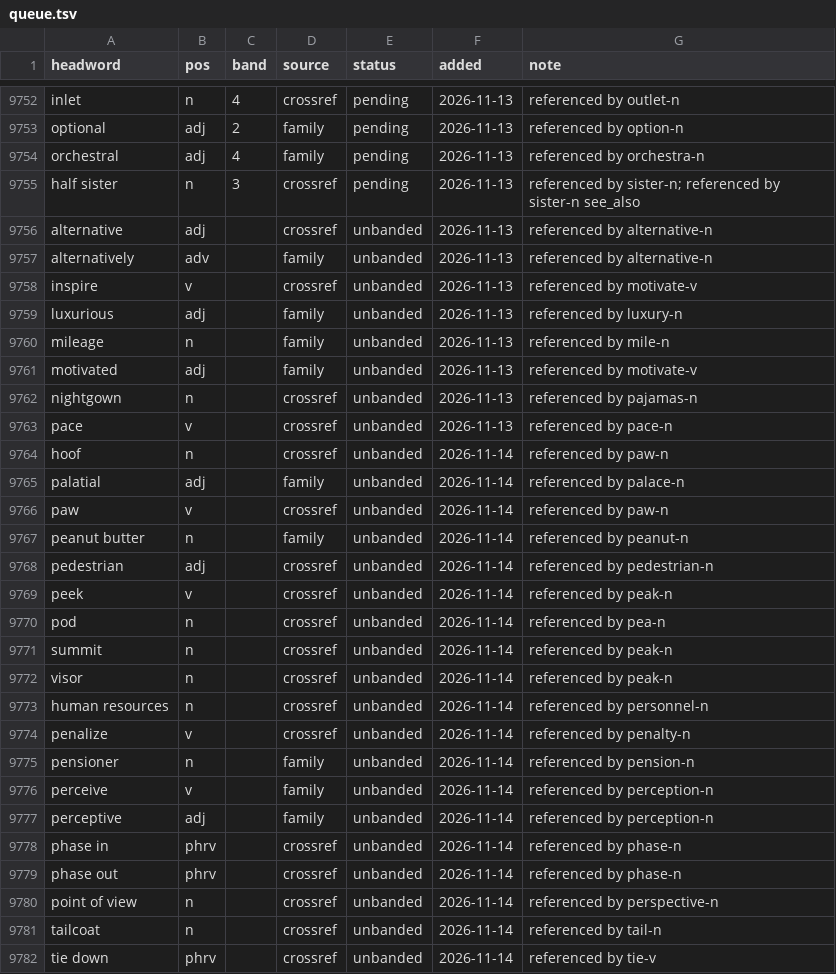
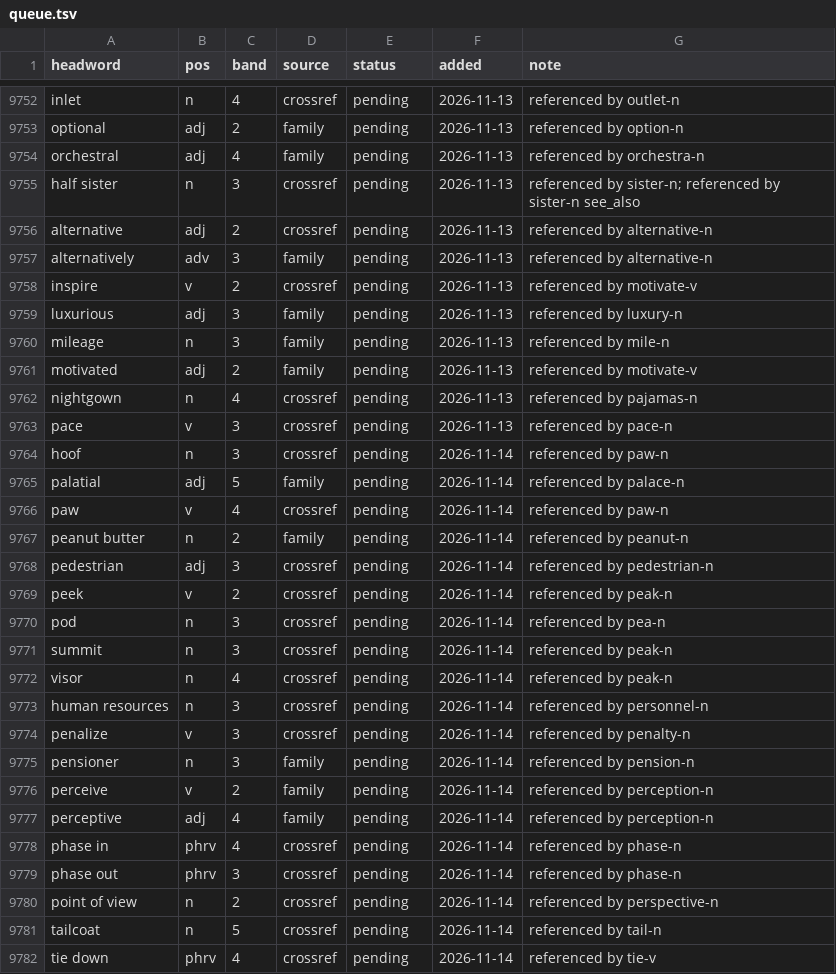
Before and after one commit to tkgally/eex-dict, a TSV file: headwords/queue.tsv, drawn as a sheet; only a part is shown, gaps mark what is left out; the diff covers the shown part only.

```diff
--- a/headwords/queue.tsv
+++ b/headwords/queue.tsv
@@ -9755,28 +9755,28 @@ orchestral	adj	4	family	pending	2026-11-13	referenced by orchestra-n
 half sister	n	3	crossref	pending	2026-11-13	referenced by sister-n; referenced by sister-n see_also
-alternative	adj		crossref	unbanded	2026-11-13	referenced by alternative-n
-alternatively	adv		family	unbanded	2026-11-13	referenced by alternative-n
-inspire	v		crossref	unbanded	2026-11-13	referenced by motivate-v
-luxurious	adj		family	unbanded	2026-11-13	referenced by luxury-n
-mileage	n		family	unbanded	2026-11-13	referenced by mile-n
-motivated	adj		family	unbanded	2026-11-13	referenced by motivate-v
-nightgown	n		crossref	unbanded	2026-11-13	referenced by pajamas-n
-pace	v		crossref	unbanded	2026-11-13	referenced by pace-n
-hoof	n		crossref	unbanded	2026-11-14	referenced by paw-n
-palatial	adj		family	unbanded	2026-11-14	referenced by palace-n
-paw	v		crossref	unbanded	2026-11-14	referenced by paw-n
-peanut butter	n		family	unbanded	2026-11-14	referenced by peanut-n
-pedestrian	adj		crossref	unbanded	2026-11-14	referenced by pedestrian-n
-peek	v		crossref	unbanded	2026-11-14	referenced by peak-n
-pod	n		crossref	unbanded	2026-11-14	referenced by pea-n
-summit	n		crossref	unbanded	2026-11-14	referenced by peak-n
-visor	n		crossref	unbanded	2026-11-14	referenced by peak-n
-human resources	n		crossref	unbanded	2026-11-14	referenced by personnel-n
-penalize	v		crossref	unbanded	2026-11-14	referenced by penalty-n
-pensioner	n		family	unbanded	2026-11-14	referenced by pension-n
-perceive	v		family	unbanded	2026-11-14	referenced by perception-n
-perceptive	adj		family	unbanded	2026-11-14	referenced by perception-n
-phase in	phrv		crossref	unbanded	2026-11-14	referenced by phase-n
-phase out	phrv		crossref	unbanded	2026-11-14	referenced by phase-n
-point of view	n		crossref	unbanded	2026-11-14	referenced by perspective-n
-tailcoat	n		crossref	unbanded	2026-11-14	referenced by tail-n
-tie down	phrv		crossref	unbanded	2026-11-14	referenced by tie-v
+alternative	adj	2	crossref	pending	2026-11-13	referenced by alternative-n
+alternatively	adv	3	family	pending	2026-11-13	referenced by alternative-n
+inspire	v	2	crossref	pending	2026-11-13	referenced by motivate-v
+luxurious	adj	3	family	pending	2026-11-13	referenced by luxury-n
+mileage	n	3	family	pending	2026-11-13	referenced by mile-n
+motivated	adj	2	family	pending	2026-11-13	referenced by motivate-v
+nightgown	n	4	crossref	pending	2026-11-13	referenced by pajamas-n
+pace	v	3	crossref	pending	2026-11-13	referenced by pace-n
+hoof	n	3	crossref	pending	2026-11-14	referenced by paw-n
+palatial	adj	5	family	pending	2026-11-14	referenced by palace-n
+paw	v	4	crossref	pending	2026-11-14	referenced by paw-n
+peanut butter	n	2	family	pending	2026-11-14	referenced by peanut-n
+pedestrian	adj	3	crossref	pending	2026-11-14	referenced by pedestrian-n
+peek	v	2	crossref	pending	2026-11-14	referenced by peak-n
+pod	n	3	crossref	pending	2026-11-14	referenced by pea-n
+summit	n	3	crossref	pending	2026-11-14	referenced by peak-n
+visor	n	4	crossref	pending	2026-11-14	referenced by peak-n
+human resources	n	3	crossref	pending	2026-11-14	referenced by personnel-n
+penalize	v	3	crossref	pending	2026-11-14	referenced by penalty-n
+pensioner	n	3	family	pending	2026-11-14	referenced by pension-n
+perceive	v	2	family	pending	2026-11-14	referenced by perception-n
+perceptive	adj	4	family	pending	2026-11-14	referenced by perception-n
+phase in	phrv	4	crossref	pending	2026-11-14	referenced by phase-n
+phase out	phrv	3	crossref	pending	2026-11-14	referenced by phase-n
+point of view	n	2	crossref	pending	2026-11-14	referenced by perspective-n
+tailcoat	n	5	crossref	pending	2026-11-14	referenced by tail-n
+tie down	phrv	4	crossref	pending	2026-11-14	referenced by tie-v
```
Also changed, not shown: 40 edited cells elsewhere in this file, 34 other files.
